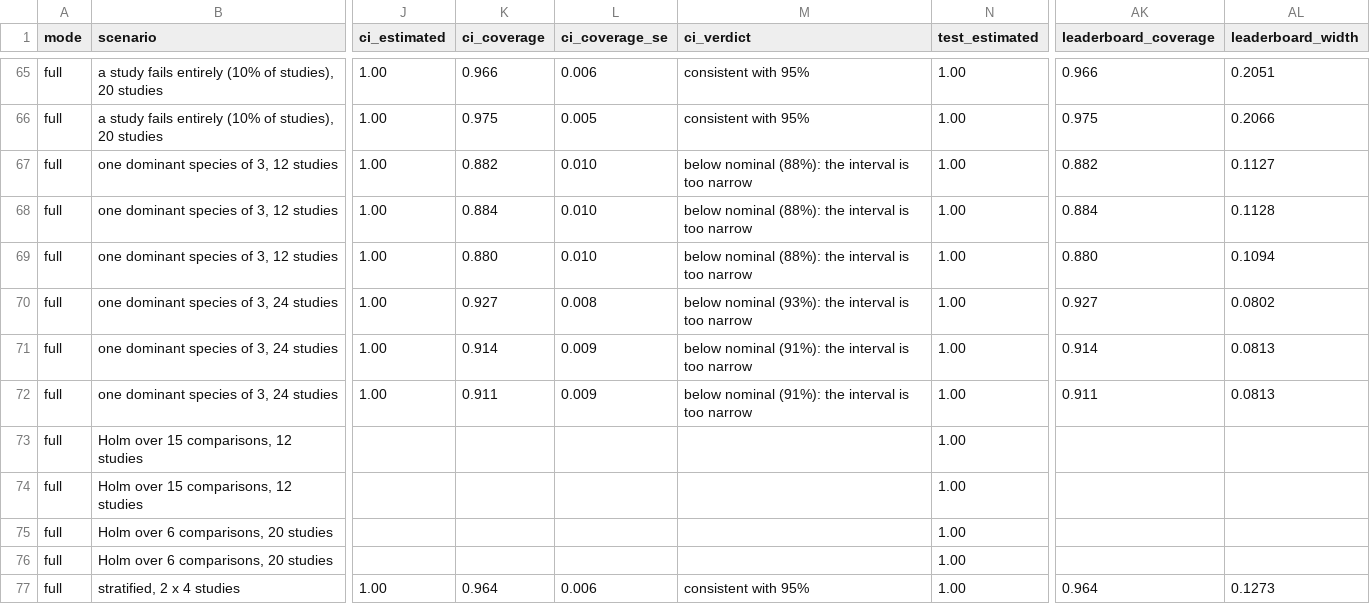
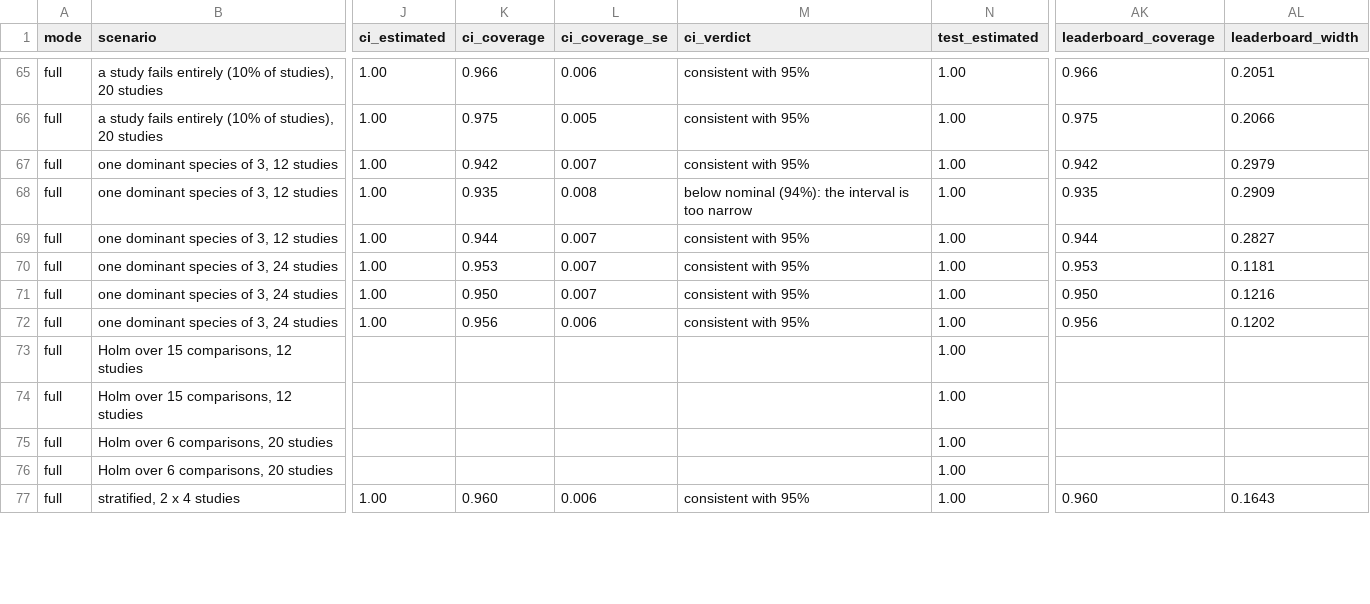
Before and after one commit to ubeffiong/plasbench, a TSV file: docs/stats_validation/benchmark.stats_validation.tsv, drawn as a sheet; only a part is shown, gaps mark what is left out; the diff covers the shown part only; the diff names each change by its address in the sheet, - before the commit and + after, or states it on an @@ line.

```diff
--- a/docs/stats_validation/benchmark.stats_validation.tsv
+++ b/docs/stats_validation/benchmark.stats_validation.tsv
-K67 (ci_coverage): 0.882
+K67 (ci_coverage): 0.942
-L67 (ci_coverage_se): 0.010
+L67 (ci_coverage_se): 0.007
-M67 (ci_verdict): below nominal (88%): the interval is too narrow
+M67 (ci_verdict): consistent with 95%
-AK67 (leaderboard_coverage): 0.882
+AK67 (leaderboard_coverage): 0.942
-AL67 (leaderboard_width): 0.1127
+AL67 (leaderboard_width): 0.2979
-K68 (ci_coverage): 0.884
+K68 (ci_coverage): 0.935
-L68 (ci_coverage_se): 0.010
+L68 (ci_coverage_se): 0.008
-M68 (ci_verdict): below nominal (88%): the interval…
+M68 (ci_verdict): below nominal (94%): the interval…
-AK68 (leaderboard_coverage): 0.884
+AK68 (leaderboard_coverage): 0.935
-AL68 (leaderboard_width): 0.1128
+AL68 (leaderboard_width): 0.2909
-K69 (ci_coverage): 0.880
+K69 (ci_coverage): 0.944
-L69 (ci_coverage_se): 0.010
+L69 (ci_coverage_se): 0.007
-M69 (ci_verdict): below nominal (88%): the interval is too narrow
+M69 (ci_verdict): consistent with 95%
-AK69 (leaderboard_coverage): 0.880
+AK69 (leaderboard_coverage): 0.944
-AL69 (leaderboard_width): 0.1094
+AL69 (leaderboard_width): 0.2827
-K70 (ci_coverage): 0.927
+K70 (ci_coverage): 0.953
-L70 (ci_coverage_se): 0.008
+L70 (ci_coverage_se): 0.007
-M70 (ci_verdict): below nominal (93%): the interval is too narrow
+M70 (ci_verdict): consistent with 95%
-AK70 (leaderboard_coverage): 0.927
+AK70 (leaderboard_coverage): 0.953
-AL70 (leaderboard_width): 0.0802
+AL70 (leaderboard_width): 0.1181
-K71 (ci_coverage): 0.914
+K71 (ci_coverage): 0.950
-L71 (ci_coverage_se): 0.009
+L71 (ci_coverage_se): 0.007
-M71:M72 (ci_verdict): below nominal (91%): the interval is too narrow
+M71:M72 (ci_verdict): consistent with 95%
-AK71 (leaderboard_coverage): 0.914
+AK71 (leaderboard_coverage): 0.950
-AL71 (leaderboard_width): 0.0813
+AL71 (leaderboard_width): 0.1216
-K72 (ci_coverage): 0.911
+K72 (ci_coverage): 0.956
-L72 (ci_coverage_se): 0.009
+L72 (ci_coverage_se): 0.006
-AK72 (leaderboard_coverage): 0.911
+AK72 (leaderboard_coverage): 0.956
-AL72 (leaderboard_width): 0.0813
+AL72 (leaderboard_width): 0.1202
-K77 (ci_coverage): 0.964
+K77 (ci_coverage): 0.960
-AK77 (leaderboard_coverage): 0.964
+AK77 (leaderboard_coverage): 0.960
-AL77 (leaderboard_width): 0.1273
+AL77 (leaderboard_width): 0.1643
```
Also changed, not shown: 27 edited cells elsewhere in this file, config/prereg.tsv, config/prereg_decisions.tsv, 17 other files.
